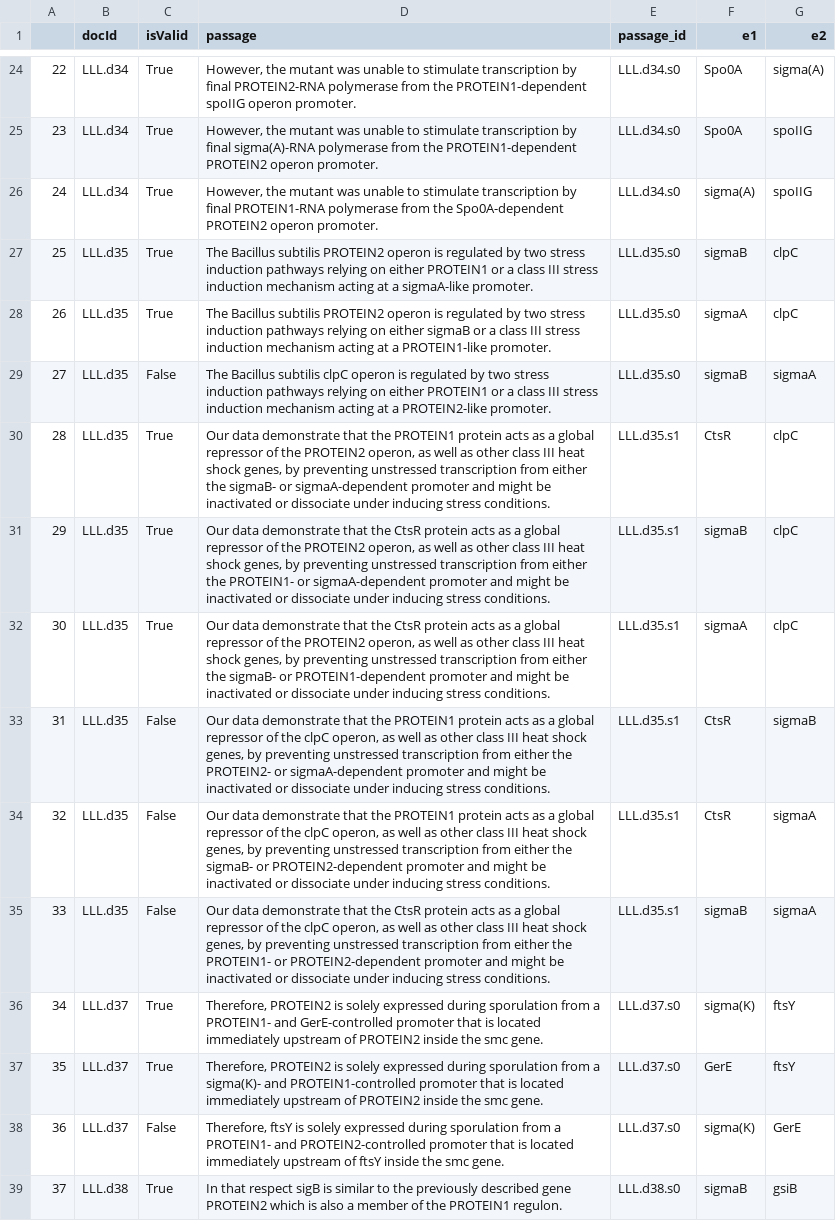
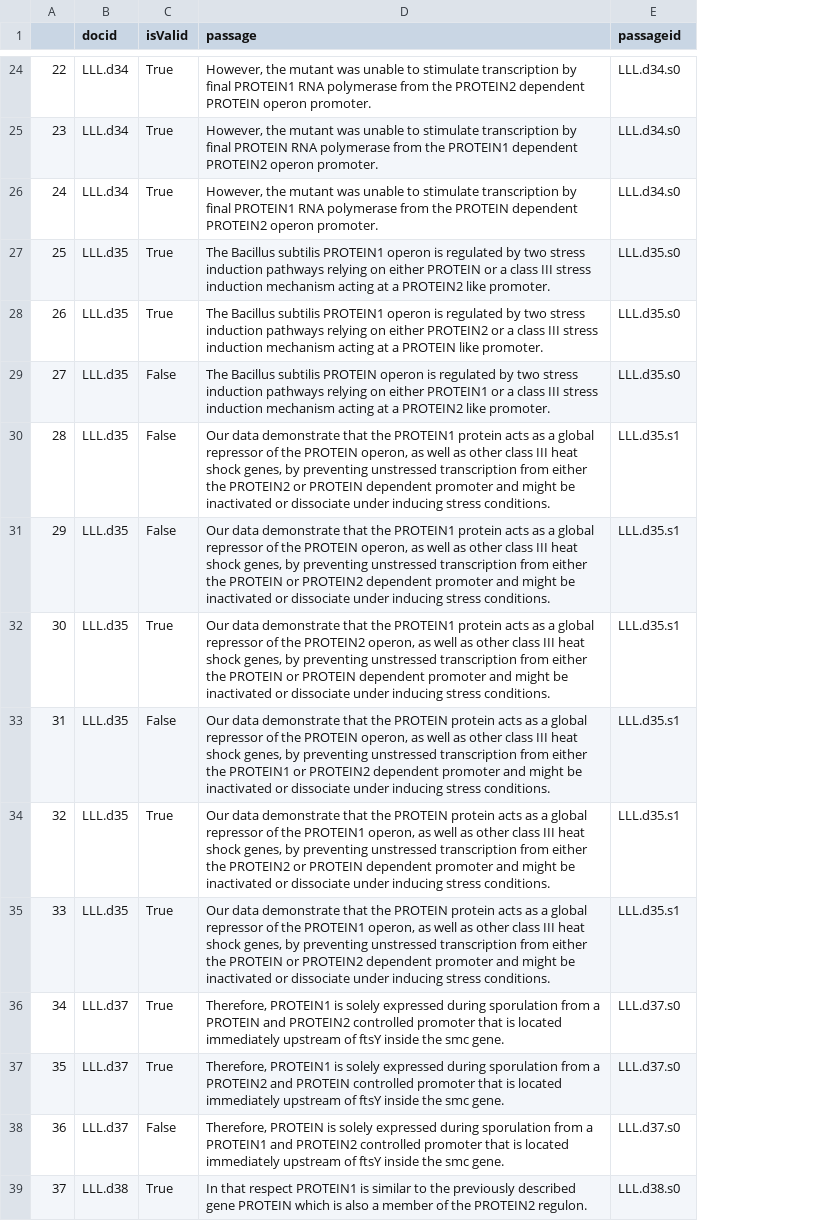
Before and after one commit to bengisucam/PPI_datasets, a CSV file: LLL/out_files_masked/LLL-test.csv, drawn as a sheet; only a part is shown, gaps mark what is left out; removed rows and columns are numbered as before the commit, all else as after; the diff covers the shown part only; the diff names each change by its address in the sheet, - before the commit and + after, or states it on an @@ line.

```diff
--- a/LLL/out_files_masked/LLL-test.csv
+++ b/LLL/out_files_masked/LLL-test.csv
-column D (passage), rows 24-39: However, the mutant was unable to stimulate transcription by final PROTEIN2-RNA polymerase from the PROTEIN1-dependent spoIIG operon promoter. | However, the mutant was unable to stimulate transcription by final sigma(A)-RNA polymerase from the PROTEIN1-dependent PROTEIN2 operon promoter. | However, the mutant was unable to stimulate transcription by final PROTEIN1-RNA polymerase from the Spo0A-dependent PROTEIN2 operon promoter. | The Bacillus subtilis PROTEIN2 operon is regulated by two stress induction pathways relying on either PROTEIN1 or a class III stress induction mechanism acting at a sigmaA-like promoter. | The Bacillus subtilis PROTEIN2 operon is regulated by two stress induction pathways relying on either sigmaB or a class III stress induction mechanism acting at a PROTEIN1-like promoter. | The Bacillus subtilis clpC operon is regulated by two stress induction pathways relying on either PROTEIN1 or a class III stress induction mechanism acting at a PROTEIN2-like promoter. | Our data demonstrate that the PROTEIN1 protein acts as a global repressor of the PROTEIN2 operon, as well as other class III heat shock genes, by preventing unstressed transcription from either the sigmaB- or sigmaA-dependent promoter and might be inactivated or dissociate under inducing stress conditions. | Our data demonstrate that the CtsR protein acts as a global repressor of the PROTEIN2 operon, as well as other class III heat shock genes, by preventing unstressed transcription from either the PROTEIN1- or sigmaA-dependent promoter and might be inactivated or dissociate under inducing stress conditions. | Our data demonstrate that the CtsR protein acts as a global repressor of the PROTEIN2 operon, as well as other class III heat shock genes, by preventing unstressed transcription from either the sigmaB- or PROTEIN1-dependent promoter and might be inactivated or dissociate under inducing stress conditions. | Our data demonstrate that the PROTEIN1 protein acts as a global repressor of the clpC operon, as well as other class III heat shock genes, by preventing unstressed transcription from either the PROTEIN2- or sigmaA-dependent promoter and might be inactivated or dissociate under inducing stress conditions. | Our data demonstrate that the PROTEIN1 protein acts as a global repressor of the clpC operon, as well as other class III heat shock genes, by preventing unstressed transcription from either the sigmaB- or PROTEIN2-dependent promoter and might be inactivated or dissociate under inducing stress conditions. | Our data demonstrate that the CtsR protein acts as a global repressor of the clpC operon, as well as other class III heat shock genes, by preventing unstressed transcription from either the PROTEIN1- or PROTEIN2-dependent promoter and might be inactivated or dissociate under inducing stress conditions. | Therefore, PROTEIN2 is solely expressed during sporulation from a PROTEIN1- and GerE-controlled promoter that is located immediately upstream of PROTEIN2 inside the smc gene. | Therefore, PROTEIN2 is solely expressed during sporulation from a sigma(K)- and PROTEIN1-controlled promoter that is located immediately upstream of PROTEIN2 inside the smc gene. | Therefore, ftsY is solely expressed during sporulation from a PROTEIN1- and PROTEIN2-controlled promoter that is located immediately upstream of ftsY inside the smc gene. | In that respect sigB is similar to the previously described gene PROTEIN2 which is also a member of the PROTEIN1 regulon.
+column D (passage), rows 24-39: However, the mutant was unable to stimulate transcription by final PROTEIN1 RNA polymerase from the PROTEIN2 dependent PROTEIN operon promoter. | However, the mutant was unable to stimulate transcription by final PROTEIN RNA polymerase from the PROTEIN1 dependent PROTEIN2 operon promoter. | However, the mutant was unable to stimulate transcription by final PROTEIN1 RNA polymerase from the PROTEIN dependent PROTEIN2 operon promoter. | The Bacillus subtilis PROTEIN1 operon is regulated by two stress induction pathways relying on either PROTEIN or a class III stress induction mechanism acting at a PROTEIN2 like promoter. | The Bacillus subtilis PROTEIN1 operon is regulated by two stress induction pathways relying on either PROTEIN2 or a class III stress induction mechanism acting at a PROTEIN like promoter. | The Bacillus subtilis PROTEIN operon is regulated by two stress induction pathways relying on either PROTEIN1 or a class III stress induction mechanism acting at a PROTEIN2 like promoter. | Our data demonstrate that the PROTEIN1 protein acts as a global repressor of the PROTEIN operon, as well as other class III heat shock genes, by preventing unstressed transcription from either the PROTEIN2 or PROTEIN dependent promoter and might be inactivated or dissociate under inducing stress conditions. | Our data demonstrate that the PROTEIN1 protein acts as a global repressor of the PROTEIN operon, as well as other class III heat shock genes, by preventing unstressed transcription from either the PROTEIN or PROTEIN2 dependent promoter and might be inactivated or dissociate under inducing stress conditions. | Our data demonstrate that the PROTEIN1 protein acts as a global repressor of the PROTEIN2 operon, as well as other class III heat shock genes, by preventing unstressed transcription from either the PROTEIN or PROTEIN dependent promoter and might be inactivated or dissociate under inducing stress conditions. | Our data demonstrate that the PROTEIN protein acts as a global repressor of the PROTEIN operon, as well as other class III heat shock genes, by preventing unstressed transcription from either the PROTEIN1 or PROTEIN2 dependent promoter and might be inactivated or dissociate under inducing stress conditions. | Our data demonstrate that the PROTEIN protein acts as a global repressor of the PROTEIN1 operon, as well as other class III heat shock genes, by preventing unstressed transcription from either the PROTEIN2 or PROTEIN dependent promoter and might be inactivated or dissociate under inducing stress conditions. | Our data demonstrate that the PROTEIN protein acts as a global repressor of the PROTEIN1 operon, as well as other class III heat shock genes, by preventing unstressed transcription from either the PROTEIN or PROTEIN2 dependent promoter and might be inactivated or dissociate under inducing stress conditions. | Therefore, PROTEIN1 is solely expressed during sporulation from a PROTEIN and PROTEIN2 controlled promoter that is located immediately upstream of ftsY inside the smc gene. | Therefore, PROTEIN1 is solely expressed during sporulation from a PROTEIN2 and PROTEIN controlled promoter that is located immediately upstream of ftsY inside the smc gene. | Therefore, PROTEIN is solely expressed during sporulation from a PROTEIN1 and PROTEIN2 controlled promoter that is located immediately upstream of ftsY inside the smc gene. | In that respect PROTEIN1 is similar to the previously described gene PROTEIN which is also a member of the PROTEIN2 regulon.
-column F (e1), rows 24-39: Spo0A | Spo0A | sigma(A) | sigmaB | sigmaA | sigmaB | CtsR | sigmaB | sigmaA | CtsR | CtsR | sigmaB | sigma(K) | GerE | sigma(K) | sigmaB
-column G (e2), rows 24-39: sigma(A) | spoIIG | spoIIG | clpC | clpC | sigmaA | clpC | clpC | clpC | sigmaB | sigmaA | sigmaA | ftsY | ftsY | GerE | gsiB
-B1: docId
+B1: docid
-E1: passage_id
+E1: passageid
-C30:C31 (isValid): True
+C30:C31 (isValid): False
-C34:C35 (isValid): False
+C34:C35 (isValid): True
```
Also changed, not shown: 18 edited cells elsewhere in this file, HPRD50/out_files_masked/HPRD50-test.csv, IEPA/out_files_masked/IEPA-test.csv, 7 other files.
